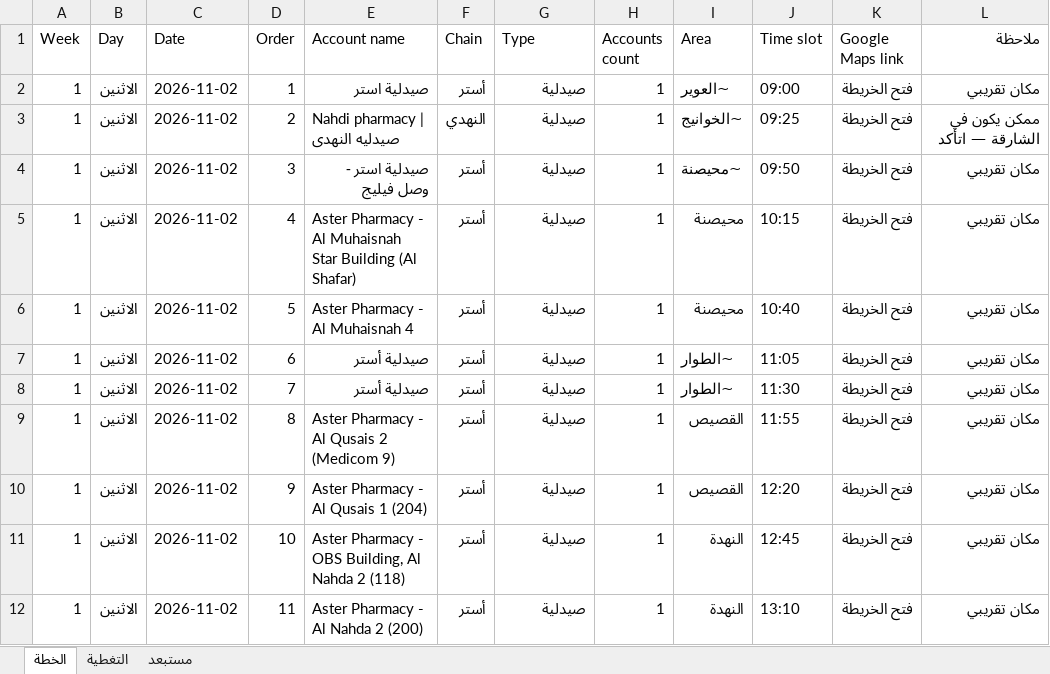
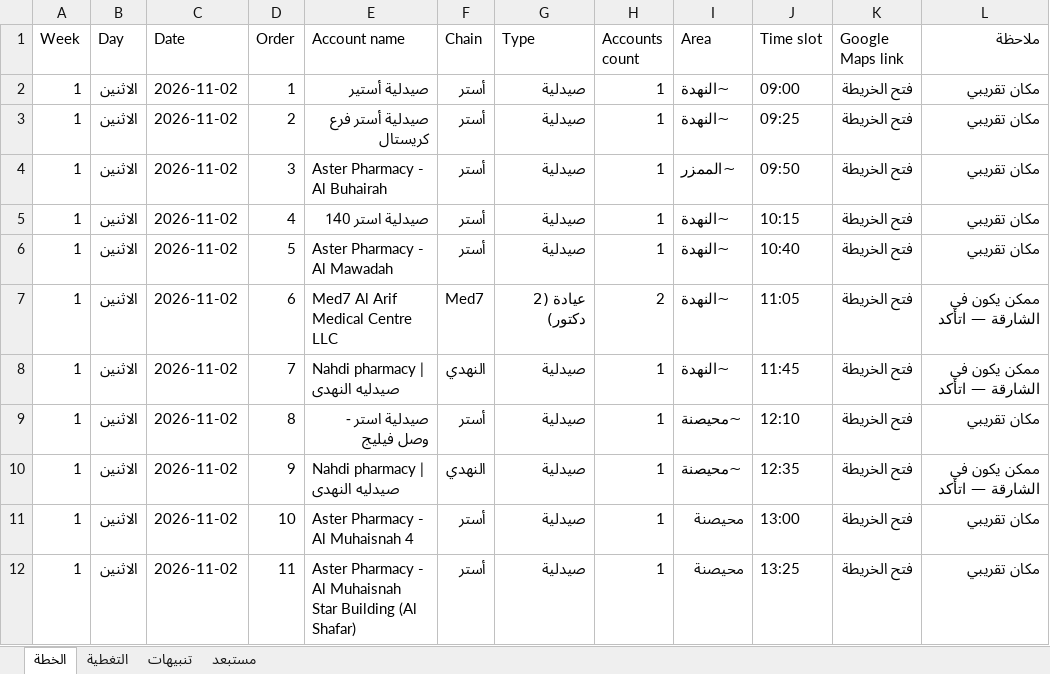
Before and after one commit to momoelmasry44-cpu/awesome-freellm-apis, an Excel workbook: plans/خطة-الزيارات-2-نوفمبر-2026.xlsx, sheet الخطة, drawn as a sheet; only a part is shown; values as stored, in another font and other column widths than the file's, no cell formats; the diff covers the shown part only; the diff names each change by its address in the sheet, - before the commit and + after, or states it on an @@ line.

```diff
--- a/plans/خطة-الزيارات-2-نوفمبر-2026.xlsx (sheet الخطة)
+++ b/plans/خطة-الزيارات-2-نوفمبر-2026.xlsx (sheet الخطة)
+sheet tab: تنبيهات
-E2 (Account name): صيدلية استر
+E2 (Account name): صيدلية أستير
-I2 (Area): ~العوير
+I2 (Area): ~النهدة
-E3 (Account name): Nahdi pharmacy | صيدليه النهدى
+E3 (Account name): صيدلية أستر فرع كريستال
-F3 (Chain): النهدي
+F3 (Chain): أستر
-I3 (Area): ~الخوانيج
+I3 (Area): ~النهدة
-L3 (ملاحظة): ممكن يكون في الشارقة — اتأكد
+L3 (ملاحظة): مكان تقريبي
-E4 (Account name): صيدلية استر - وصل فيليج
+E4 (Account name): Aster Pharmacy - Al Buhairah
-I4 (Area): ~محيصنة
+I4 (Area): ~الممزر
-E5 (Account name): Aster Pharmacy - Al Muhaisnah Star Building (Al Shafar)
+E5 (Account name): صيدلية استر 140
-I5:I6 (Area): محيصنة
+I5:I6 (Area): ~النهدة
-E6 (Account name): Aster Pharmacy - Al Muhaisnah 4
+E6 (Account name): Aster Pharmacy - Al Mawadah
-E7 (Account name): صيدلية أستر
+E7 (Account name): Med7 Al Arif Medical Centre LLC
-F7 (Chain): أستر
+F7 (Chain): Med7
-G7 (Type): صيدلية
+G7 (Type): عيادة (2 دكتور)
-H7 (Accounts count): 1
+H7 (Accounts count): 2
-I7:I8 (Area): ~الطوار
+I7:I8 (Area): ~النهدة
-L7:L8 (ملاحظة): مكان تقريبي
+L7:L8 (ملاحظة): ممكن يكون في الشارقة — اتأكد
-E8 (Account name): صيدلية أستر
+E8 (Account name): Nahdi pharmacy | صيدليه النهدى
-F8 (Chain): أستر
+F8 (Chain): النهدي
-J8 (Time slot): 11:30
+J8 (Time slot): 11:45
-E9 (Account name): Aster Pharmacy - Al Qusais 2 (Medicom 9)
+E9 (Account name): صيدلية استر - وصل فيليج
-I9:I10 (Area): القصيص
+I9:I10 (Area): ~محيصنة
-J9 (Time slot): 11:55
+J9 (Time slot): 12:10
-E10 (Account name): Aster Pharmacy - Al Qusais 1 (204)
+E10 (Account name): Nahdi pharmacy | صيدليه النهدى
-F10 (Chain): أستر
+F10 (Chain): النهدي
-J10 (Time slot): 12:20
+J10 (Time slot): 12:35
-L10 (ملاحظة): مكان تقريبي
+L10 (ملاحظة): ممكن يكون في الشارقة — اتأكد
-E11 (Account name): Aster Pharmacy - OBS Building, Al Nahda 2 (118)
+E11 (Account name): Aster Pharmacy - Al Muhaisnah 4
-I11:I12 (Area): النهدة
+I11:I12 (Area): محيصنة
-J11 (Time slot): 12:45
+J11 (Time slot): 13:00
-E12 (Account name): Aster Pharmacy - Al Nahda 2 (200)
+E12 (Account name): Aster Pharmacy - Al Muhaisnah Star Building (Al Shafar)
-J12 (Time slot): 13:10
+J12 (Time slot): 13:25
```
Also changed, not shown: 1 added row, 2 removed rows and 388 edited cells elsewhere in this sheet, sheet التغطية, cell formats, 1 other file.
